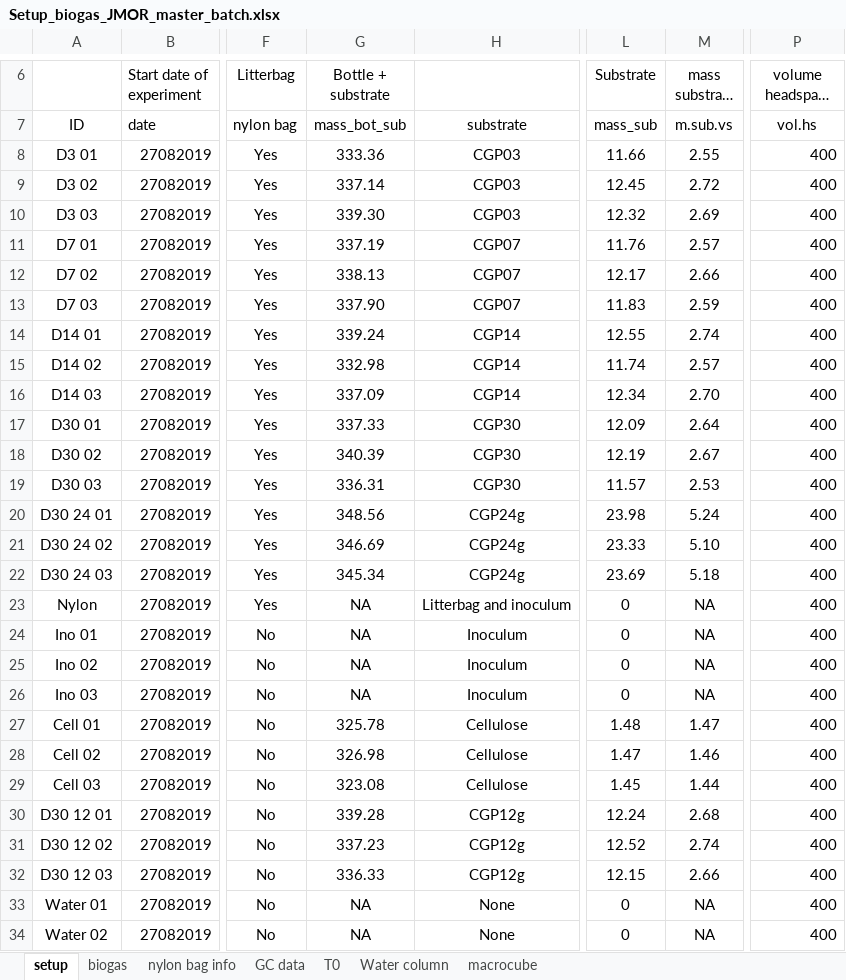
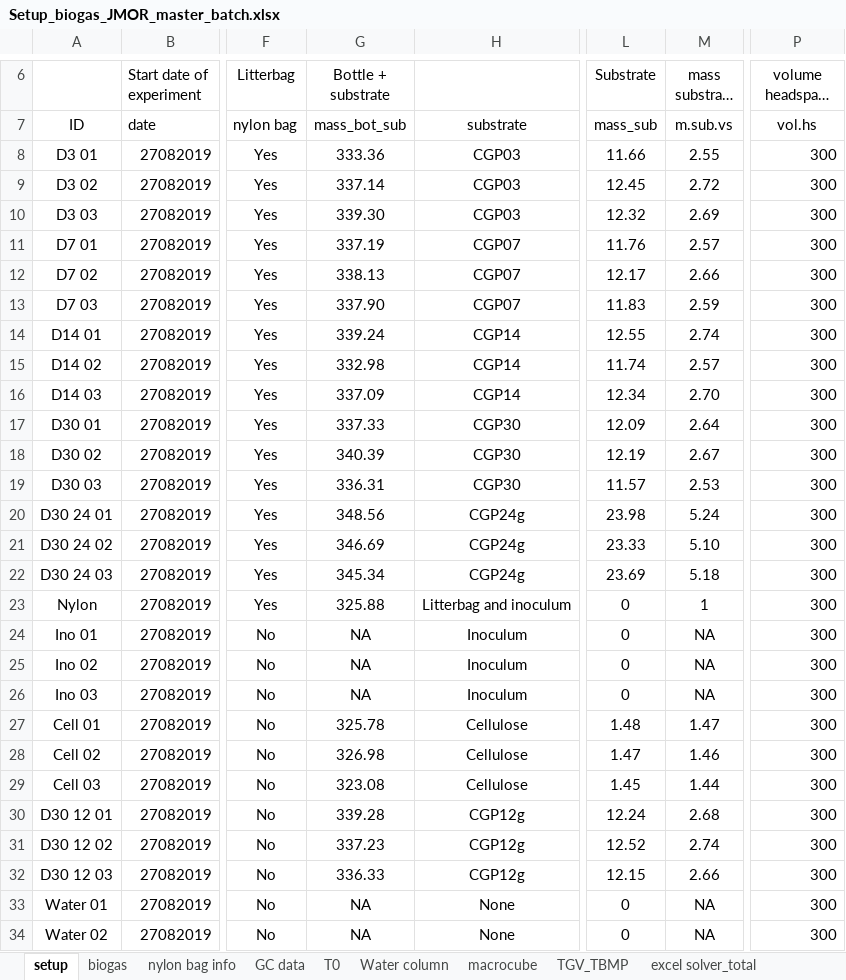
Before and after one commit to 1JRM/Master_project, an Excel workbook: Batch/data/Setup_biogas_JMOR_master_batch.xlsx, sheet setup, drawn as a sheet; only a part is shown, gaps mark what is left out; long unchanged cells end in …; values as stored, in another font and other column widths than the file's, no borders; the diff names each change by its address in the sheet, - before the commit and + after, or states it on an @@ line.

```diff
--- a/Batch/data/Setup_biogas_JMOR_master_batch.xlsx (sheet setup)
+++ b/Batch/data/Setup_biogas_JMOR_master_batch.xlsx (sheet setup)
+sheet tab: TGV_TBMP
+sheet tab: excel solver_total
-P8:P34 (volume headspace (ml)): 400
+P8:P34 (volume headspace (ml)): 300
-G23 (Bottle + substrate): NA
+G23 (Bottle + substrate): 325.88
-M23 (mass substrate vs): NA
+M23 (mass substrate vs): 1
```
Also changed, not shown: sheet nylon bag info, sheet macrocube, other sheet tabs, formulas that keep their value, charts or pictures, Batch/data/DM_VS_analysis_substrates.xlsx, Cont/data/Continuous_exp_M_v2.xlsx, 37 other files.
